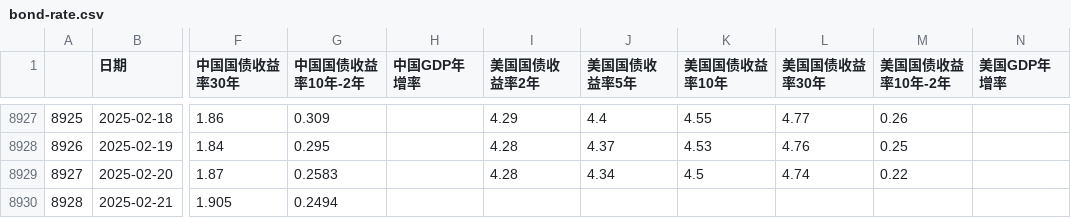
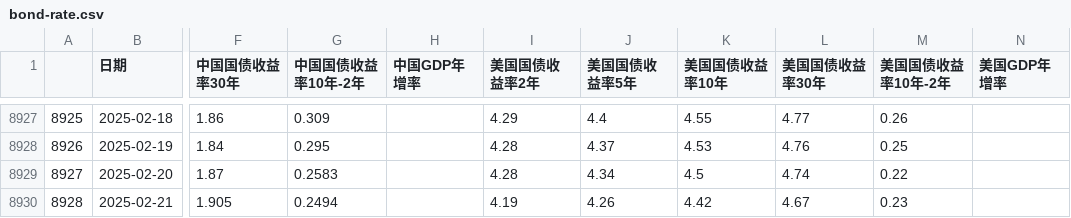
Before and after one commit to jamelouis/investment-tools, a CSV file: public/csv/bond-rate.csv, drawn as a sheet; only a part is shown, gaps mark what is left out; the diff names each change by its address in the sheet, - before the commit and + after, or states it on an @@ line.

```diff
--- a/public/csv/bond-rate.csv
+++ b/public/csv/bond-rate.csv
-I8930 (美国国债收益率2年): (empty)
+I8930 (美国国债收益率2年): 4.19
-J8930 (美国国债收益率5年): (empty)
+J8930 (美国国债收益率5年): 4.26
-K8930 (美国国债收益率10年): (empty)
+K8930 (美国国债收益率10年): 4.42
-L8930 (美国国债收益率30年): (empty)
+L8930 (美国国债收益率30年): 4.67
-M8930 (美国国债收益率10年-2年): (empty)
+M8930 (美国国债收益率10年-2年): 0.23
```
Also changed, not shown: public/csv/margin-info.csv.
